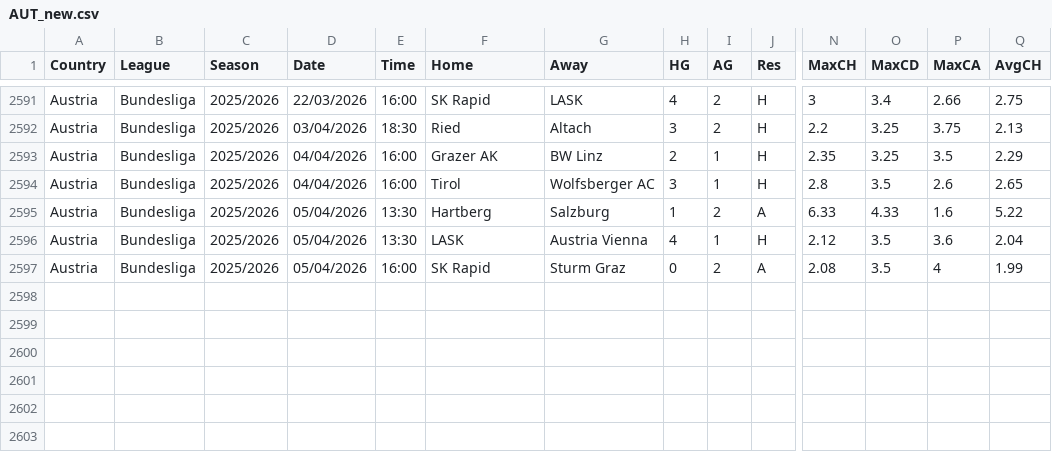
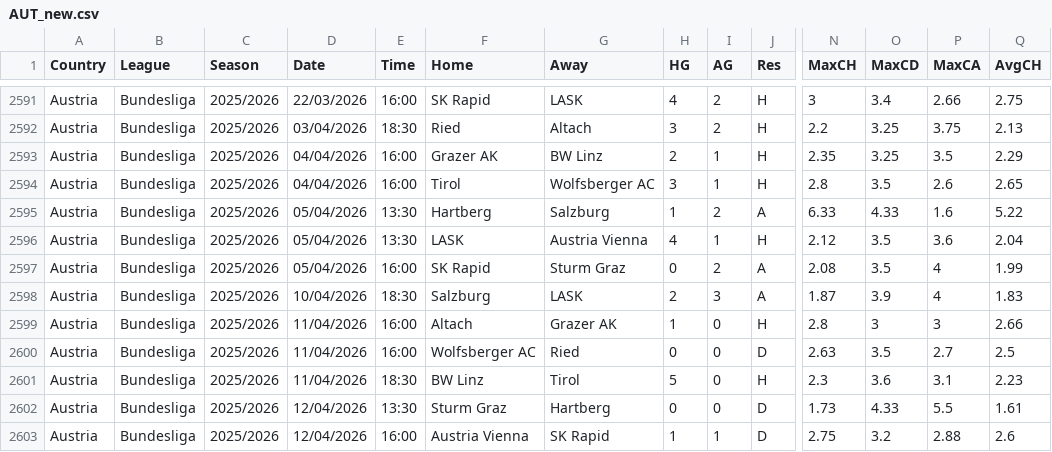
Before and after one commit to dan-owolabi/predict, a CSV file: data/football-data-support/AUT_new.csv, drawn as a sheet; only a part is shown, gaps mark what is left out; rows hold the shown columns only; the diff names each change by its address in the sheet, - before the commit and + after, or states it on an @@ line.

```diff
--- a/data/football-data-support/AUT_new.csv
+++ b/data/football-data-support/AUT_new.csv
+row 2598: Austria | Bundesliga | 2025/2026 | 10/04/2026 | 18:30 | Salzburg | LASK | 2 | 3 | A | 1.87 | 3.9 | 4 | 1.83
+row 2599: Austria | Bundesliga | 2025/2026 | 11/04/2026 | 16:00 | Altach | Grazer AK | 1 | 0 | H | 2.8 | 3 | 3 | 2.66
+row 2600: Austria | Bundesliga | 2025/2026 | 11/04/2026 | 16:00 | Wolfsberger AC | Ried | 0 | 0 | D | 2.63 | 3.5 | 2.7 | 2.5
+row 2601: Austria | Bundesliga | 2025/2026 | 11/04/2026 | 18:30 | BW Linz | Tirol | 5 | 0 | H | 2.3 | 3.6 | 3.1 | 2.23
+row 2602: Austria | Bundesliga | 2025/2026 | 12/04/2026 | 13:30 | Sturm Graz | Hartberg | 0 | 0 | D | 1.73 | 4.33 | 5.5 | 1.61
+row 2603: Austria | Bundesliga | 2025/2026 | 12/04/2026 | 16:00 | Austria Vienna | SK Rapid | 1 | 1 | D | 2.75 | 3.2 | 2.88 | 2.6
```
Also changed, not shown: data/football-data-support/DNK_new.csv, data/football-data-support/NOR_new.csv, 7 other files.
